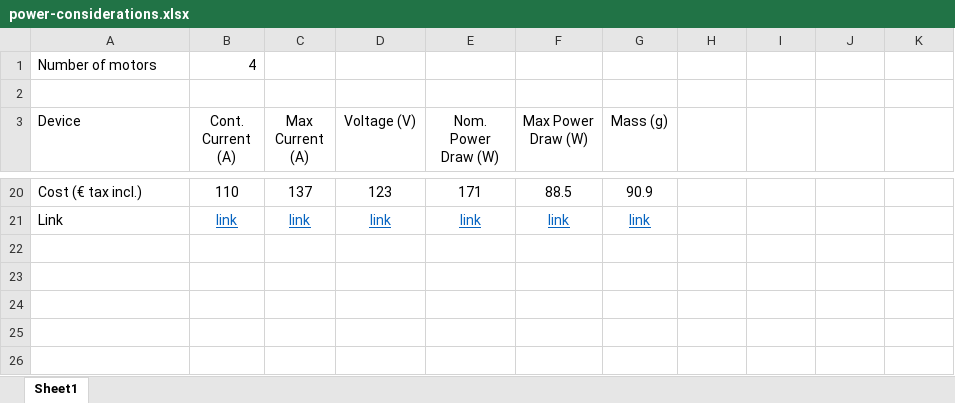
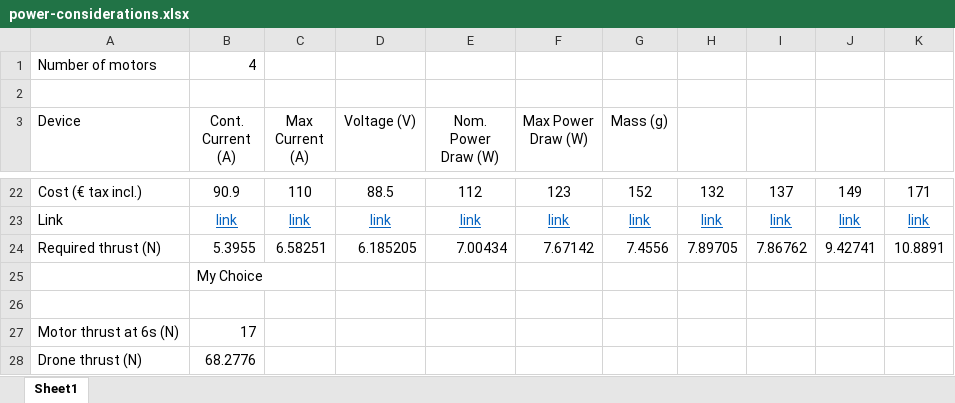
Before and after one commit to MichaelThamm/autonomous-drone, an Excel workbook: electrical-design/power-considerations.xlsx, sheet Sheet1, drawn as a sheet; only a part is shown, gaps mark what is left out; values as stored, in another font and other column widths than the file's, no borders; conditional formats not drawn; addresses are those after the commit; the diff covers the shown part only; the diff names each change by its address in the sheet, - before the commit and + after, or states it on an @@ line.

```diff
--- a/electrical-design/power-considerations.xlsx (sheet Sheet1)
+++ b/electrical-design/power-considerations.xlsx (sheet Sheet1)
-B22 (Cont. Current (A)): 110
+B22 (Cont. Current (A)): 90.9
-C22 (Max Current (A)): 137
+C22 (Max Current (A)): 110
-D22 (Voltage (V)): 123
+D22 (Voltage (V)): 88.5
-E22 (Nom. Power Draw (W)): 171
+E22 (Nom. Power Draw (W)): 112
-F22 (Max Power Draw (W)): 88.5
+F22 (Max Power Draw (W)): 123
-G22 (Mass (g)): 90.9
+G22 (Mass (g)): 152
-H22: (empty)
+H22: 132
-I22: (empty)
+I22: 137
-J22: (empty)
+J22: 149
-K22: (empty)
+K22: 171
-H23: (empty)
+H23: link
-I23: (empty)
+I23: link
-J23: (empty)
+J23: link
-K23: (empty)
+K23: link
+row 24: Required thrust (N) | 5.3955 | 6.58251 | 6.185205 | 7.00434 | 7.67142 | 7.4556 | 7.89705 | 7.86762 | 9.42741 | 10.8891
+row 25:  | My Choice
+row 26: (empty)
+row 27: Motor thrust at 6s (N) | 17
+row 28: Drone thrust (N) | 68.2776
```
Also changed, not shown: 2 added rows and 52 edited cells elsewhere in this sheet, formulas that keep their value, 1 other file.
